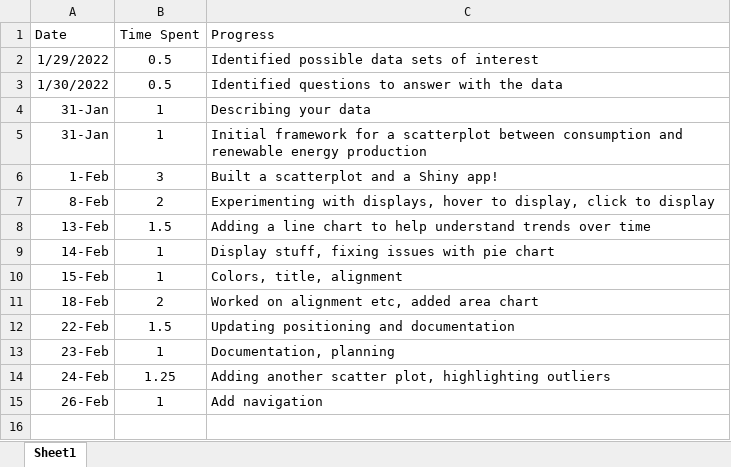
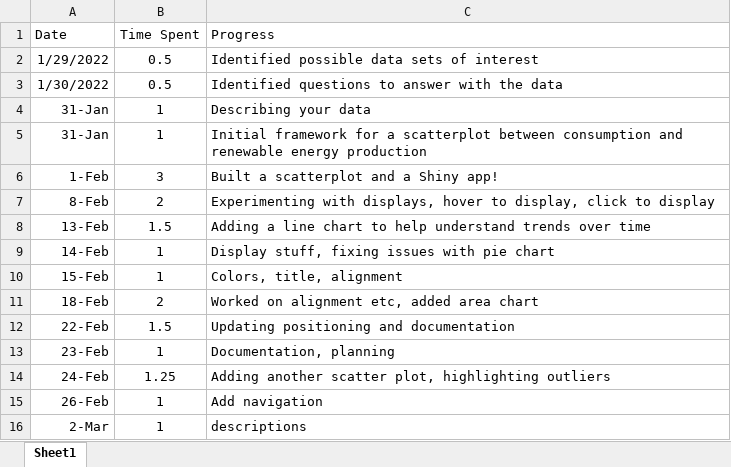
Before and after one commit to noahfehr/324-individual-project, an Excel workbook: time-log.xlsx, sheet Sheet1, drawn as a sheet; values as stored, in another font and other column widths than the file's, no borders; the diff names each change by its address in the sheet, - before the commit and + after, or states it on an @@ line.

Commit message:
descriptions

```diff
--- a/time-log.xlsx (sheet Sheet1)
+++ b/time-log.xlsx (sheet Sheet1)
+row 16: 2-Mar | 1 | descriptions
```
Also changed, not shown: 1 other file.
